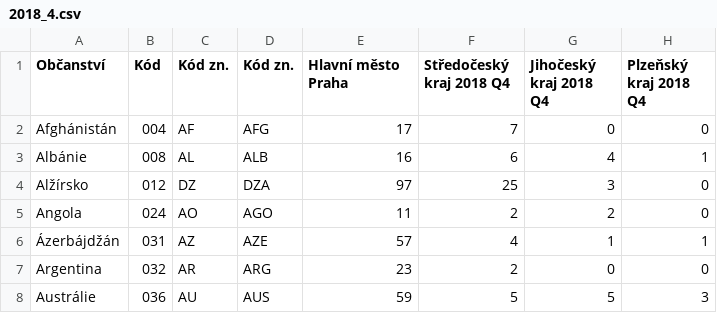
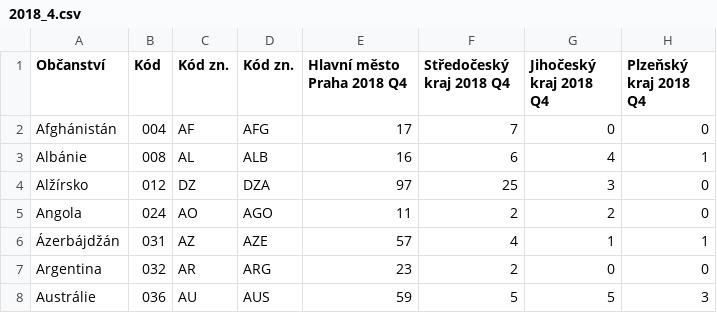
Before and after one commit to trodlermichal/muni_podnikatele_v_cr_podle_narodnosti, a CSV file: Preprocessed_CSV/2018_4.csv, drawn as a sheet; only a part is shown; the diff names each change by its address in the sheet, - before the commit and + after, or states it on an @@ line.

```diff
--- a/Preprocessed_CSV/2018_4.csv
+++ b/Preprocessed_CSV/2018_4.csv
-E1: Hlavní město Praha
+E1: Hlavní město Praha 2018 Q4
```
Also changed, not shown: Preprocessed_CSV/2016_4.csv, Preprocessed_CSV/2017_3.csv, 5 other files.
